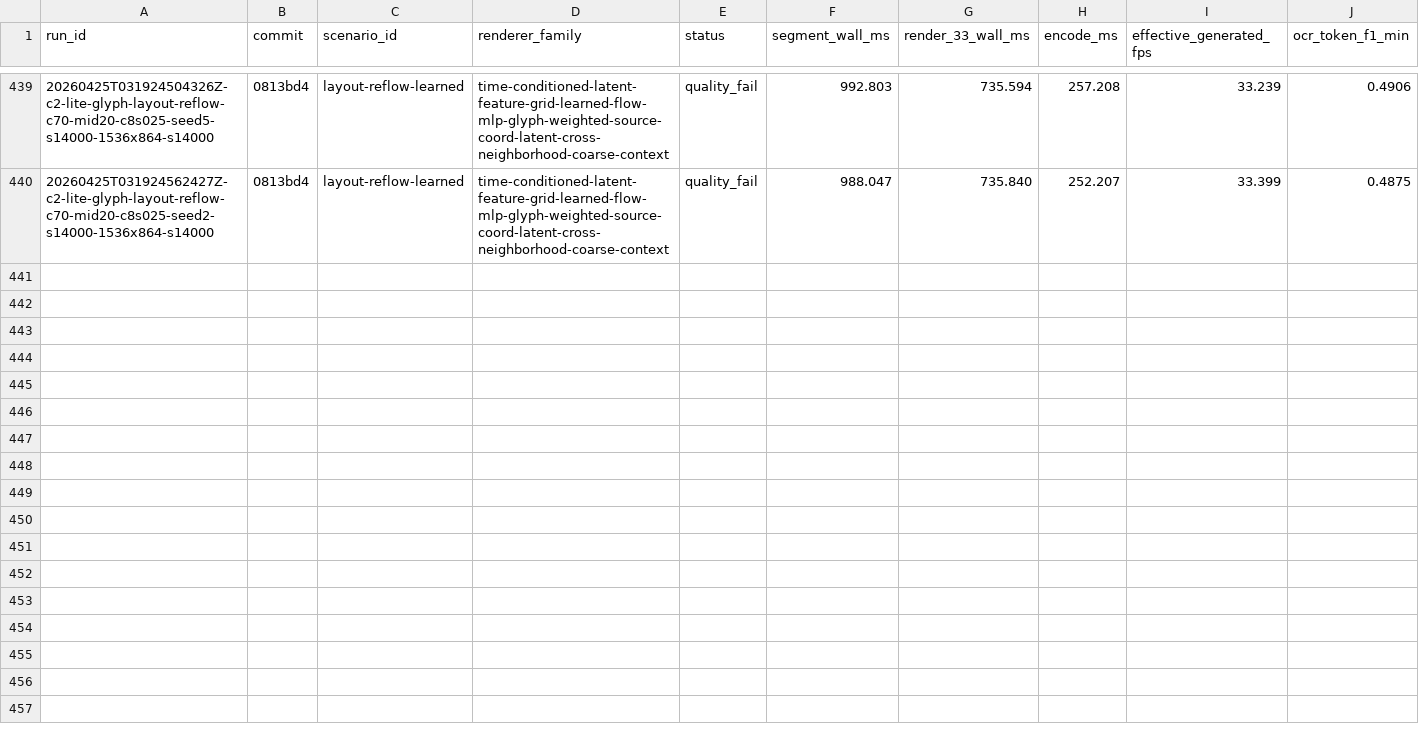
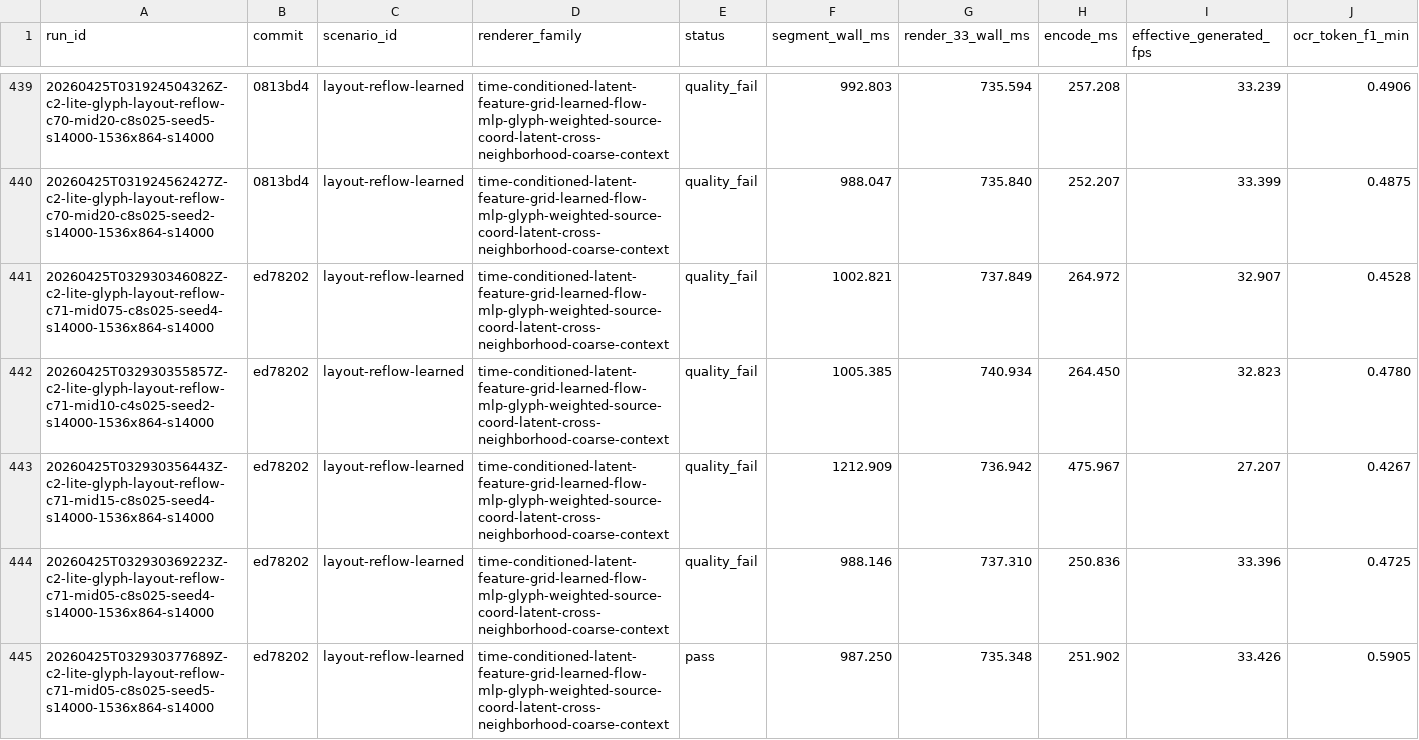
Before and after one commit to dennisonbertram/flipbook-research, a TSV file: docs/experiments/track-c/eval-results.tsv, drawn as a sheet; only a part is shown, gaps mark what is left out; rows hold the shown columns only; the diff covers the shown part only; the diff names each change by its address in the sheet, - before the commit and + after, or states it on an @@ line.

Commit message:
Update Track C results 2026-04-25 03:39 UTC

```diff
--- a/docs/experiments/track-c/eval-results.tsv
+++ b/docs/experiments/track-c/eval-results.tsv
+row 441: 20260425T032930346082Z-c2-lite-glyph-layout-reflow-c71-mid075-c8s025-seed4-s14000-1536x864-s14000 | ed78202 | layout-reflow-learned | time-conditioned-latent-feature-grid-learned-flow-mlp-glyph-weighted-source-coord-latent-cross-neighborhood-coarse-context | quality_fail | 1002.821 | 737.849 | 264.972 | 32.907 | 0.4528
+row 442: 20260425T032930355857Z-c2-lite-glyph-layout-reflow-c71-mid10-c4s025-seed2-s14000-1536x864-s14000 | ed78202 | layout-reflow-learned | time-conditioned-latent-feature-grid-learned-flow-mlp-glyph-weighted-source-coord-latent-cross-neighborhood-coarse-context | quality_fail | 1005.385 | 740.934 | 264.450 | 32.823 | 0.4780
+row 443: 20260425T032930356443Z-c2-lite-glyph-layout-reflow-c71-mid15-c8s025-seed4-s14000-1536x864-s14000 | ed78202 | layout-reflow-learned | time-conditioned-latent-feature-grid-learned-flow-mlp-glyph-weighted-source-coord-latent-cross-neighborhood-coarse-context | quality_fail | 1212.909 | 736.942 | 475.967 | 27.207 | 0.4267
+row 444: 20260425T032930369223Z-c2-lite-glyph-layout-reflow-c71-mid05-c8s025-seed4-s14000-1536x864-s14000 | ed78202 | layout-reflow-learned | time-conditioned-latent-feature-grid-learned-flow-mlp-glyph-weighted-source-coord-latent-cross-neighborhood-coarse-context | quality_fail | 988.146 | 737.310 | 250.836 | 33.396 | 0.4725
+row 445: 20260425T032930377689Z-c2-lite-glyph-layout-reflow-c71-mid05-c8s025-seed5-s14000-1536x864-s14000 | ed78202 | layout-reflow-learned | time-conditioned-latent-feature-grid-learned-flow-mlp-glyph-weighted-source-coord-latent-cross-neighborhood-coarse-context | pass | 987.250 | 735.348 | 251.902 | 33.426 | 0.5905
```
Also changed, not shown: 5 added rows elsewhere in this file, 16 other files.
